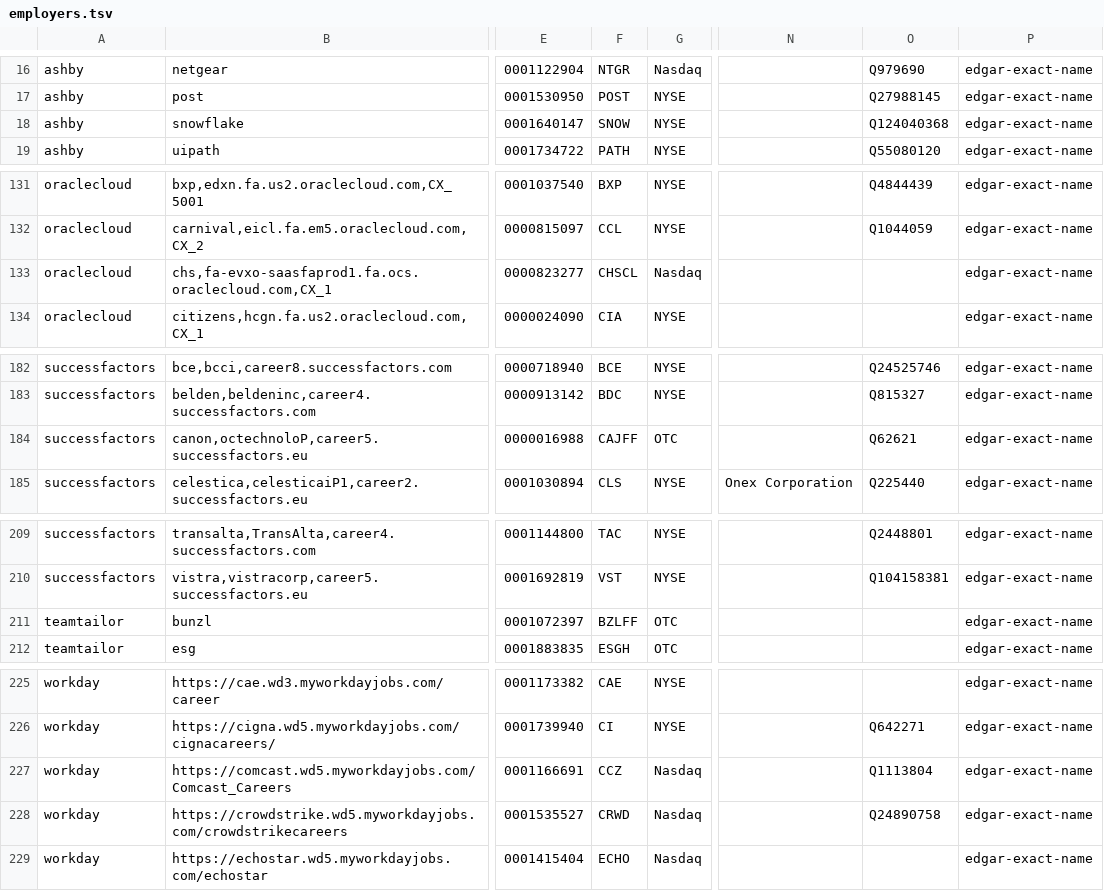
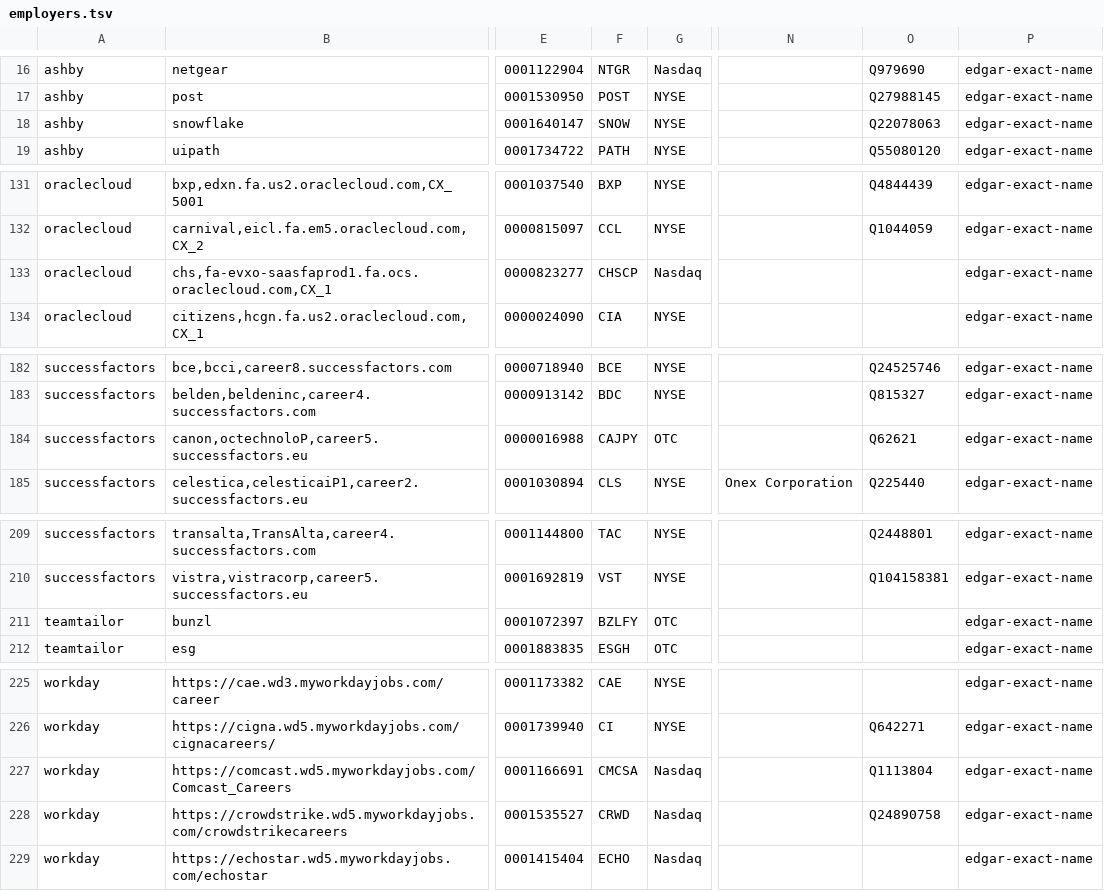
Before and after one commit to job-hunter-toolkit/job-hunter-toolkit, a TSV file: internal/enrich/data/employers.tsv, drawn as a sheet; only a part is shown, gaps mark what is left out; the diff names each change by its address in the sheet, - before the commit and + after, or states it on an @@ line.

```diff
--- a/internal/enrich/data/employers.tsv
+++ b/internal/enrich/data/employers.tsv
-O18: Q124040368
+O18: Q22078063
-F133: CHSCL
+F133: CHSCP
-F184: CAJFF
+F184: CAJPY
-F211: BZLFF
+F211: BZLFY
-F227: CCZ
+F227: CMCSA
```
Also changed, not shown: 1 other file.
